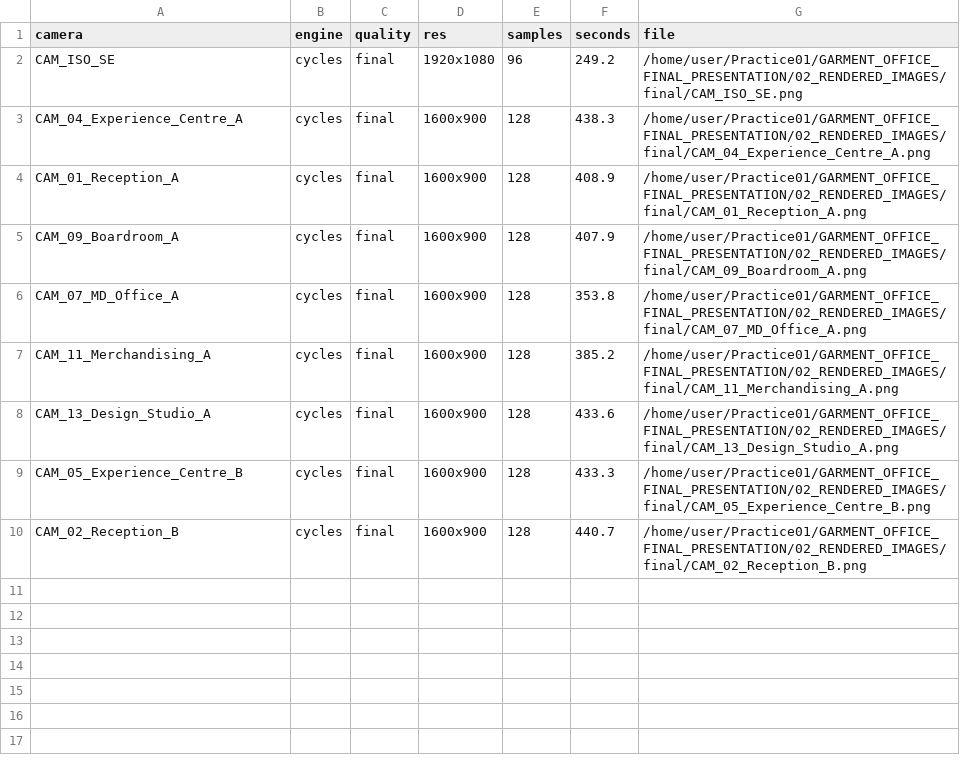
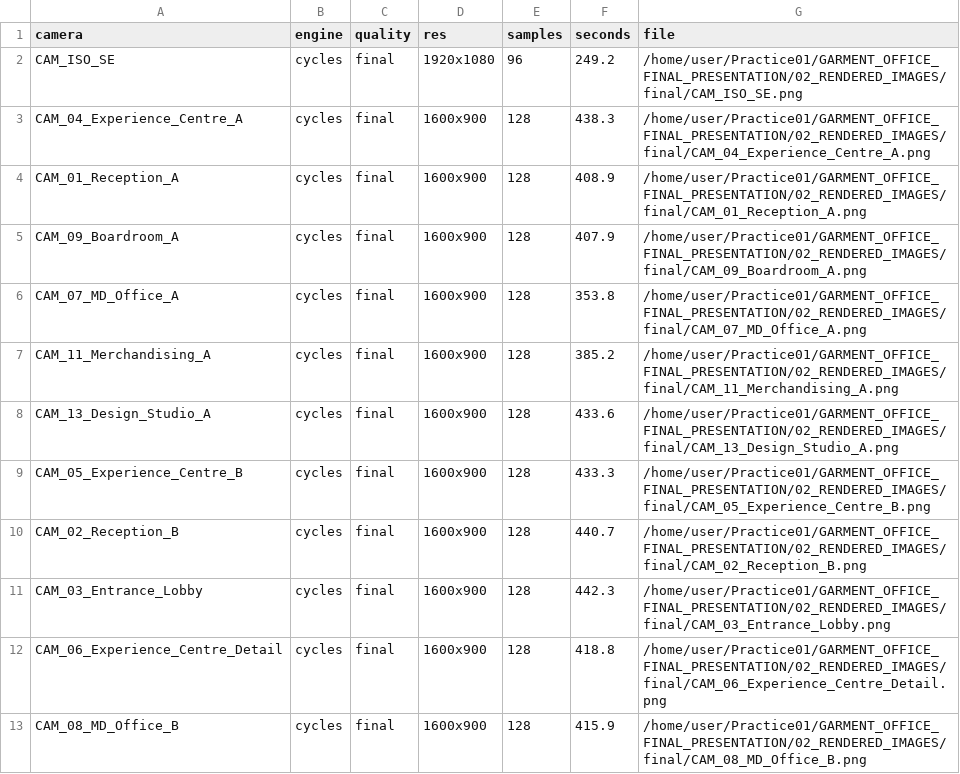
Before and after one commit to i-m-r-a-n/Practice01, a CSV file: GARMENT_OFFICE_FINAL_PRESENTATION/02_RENDERED_IMAGES/final/render_log.csv, drawn as a sheet; the diff names each change by its address in the sheet, - before the commit and + after, or states it on an @@ line.

```diff
--- a/GARMENT_OFFICE_FINAL_PRESENTATION/02_RENDERED_IMAGES/final/render_log.csv
+++ b/GARMENT_OFFICE_FINAL_PRESENTATION/02_RENDERED_IMAGES/final/render_log.csv
+row 11: CAM_03_Entrance_Lobby | cycles | final | 1600x900 | 128 | 442.3 | /home/user/Practice01/GARMENT_OFFICE_FINAL_PRESENTATION/02_RENDERED_IMAGES/final/CAM_03_Entrance_Lobby.png
+row 12: CAM_06_Experience_Centre_Detail | cycles | final | 1600x900 | 128 | 418.8 | /home/user/Practice01/GARMENT_OFFICE_FINAL_PRESENTATION/02_RENDERED_IMAGES/final/CAM_06_Experience_Centre_Detail.png
+row 13: CAM_08_MD_Office_B | cycles | final | 1600x900 | 128 | 415.9 | /home/user/Practice01/GARMENT_OFFICE_FINAL_PRESENTATION/02_RENDERED_IMAGES/final/CAM_08_MD_Office_B.png
```
Also changed, not shown: 16 other files.
